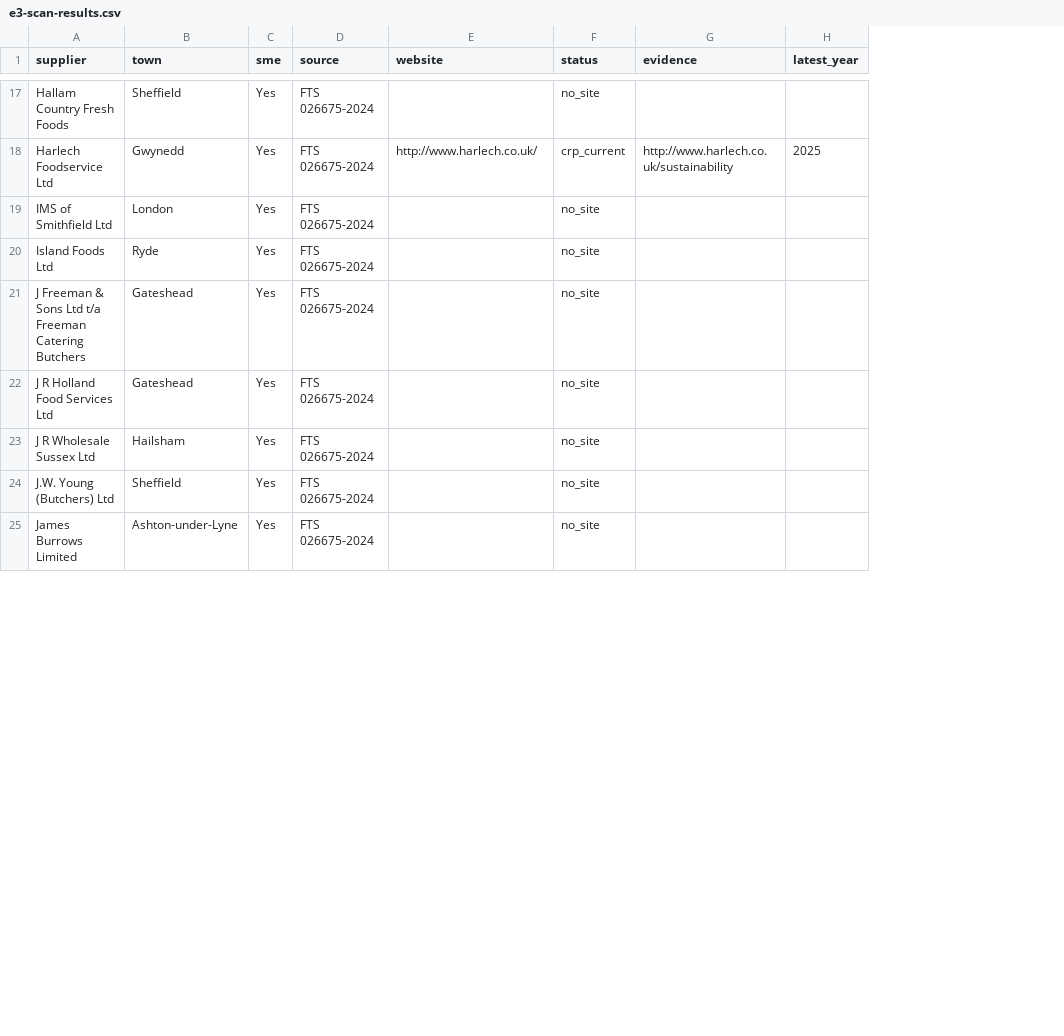
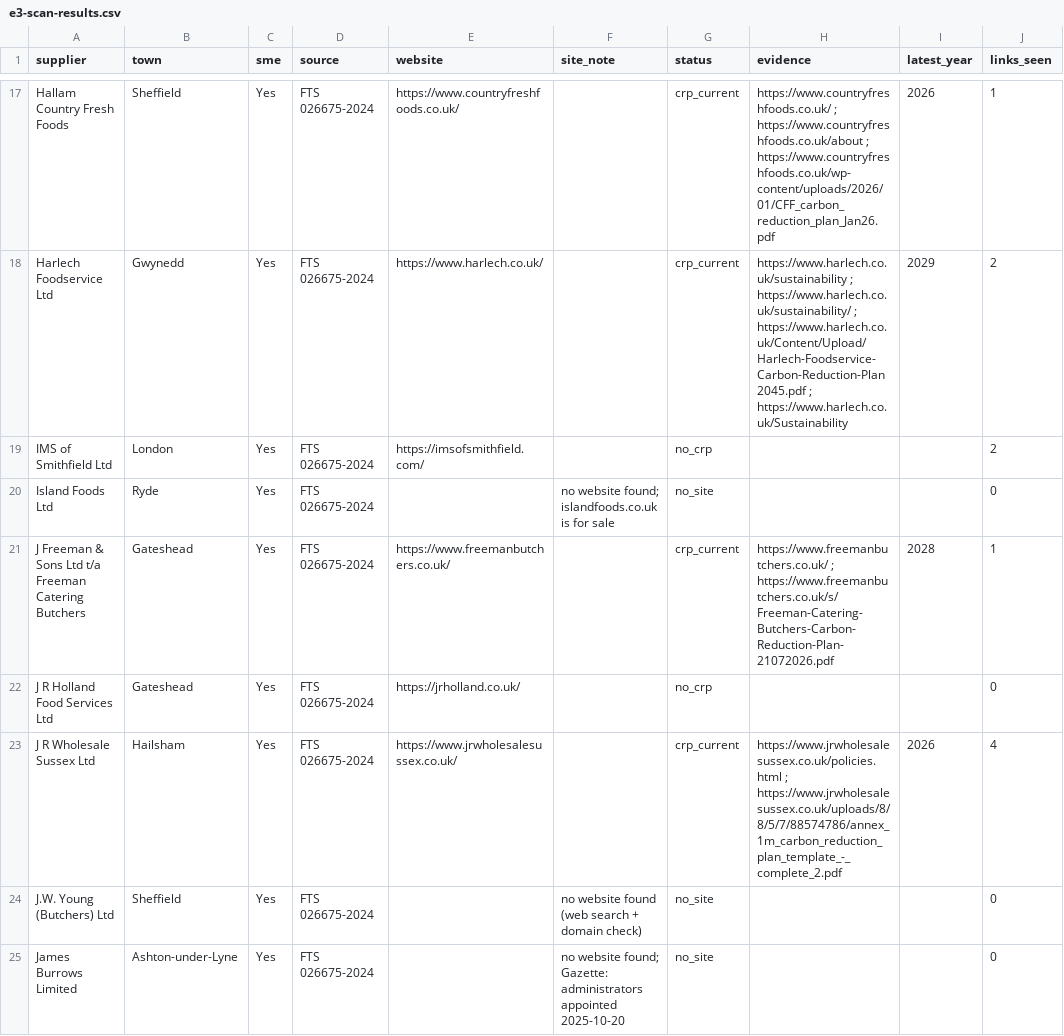
Before and after one commit to ajdaceo/founder-skill, a CSV file: capital/research/e3-scan-results.csv, drawn as a sheet; only a part is shown, gaps mark what is left out; addresses are those after the commit; the diff covers the shown part only; the diff names each change by its address in the sheet, - before the commit and + after, or states it on an @@ line.

```diff
--- a/capital/research/e3-scan-results.csv
+++ b/capital/research/e3-scan-results.csv
+column F (site_note), rows 20-25: no website found; islandfoods.co.uk is for sale |  |  |  | no website found (web search + domain check) | no website found; Gazette: administrators appointed 2025-10-20
+column J (links_seen), rows 17-25: 1 | 2 | 2 | 0 | 1 | 0 | 4 | 0 | 0
-E17 (website): (empty)
+E17 (website): https://www.countryfreshfoods.co.uk/
-G17 (status): no_site
+G17 (status): crp_current
-H17 (evidence): (empty)
+H17 (evidence): https://www.countryfreshfoods.co.uk/ ; https://www.countryfreshfoods.co.uk/about ; https://www.countryfreshfoods.co.uk/wp-content/uploads/2026/01/CFF_carbon_reduction_plan_Jan26.pdf
-I17 (latest_year): (empty)
+I17 (latest_year): 2026
-E18 (website): http://www.harlech.co.uk/
+E18 (website): https://www.harlech.co.uk/
-H18 (evidence): http://www.harlech.co.uk/sustainability
+H18 (evidence): https://www.harlech.co.uk/sustainability ; https://www.harlech.co.uk/sustainability/ ; https://www.harlech.co.uk/Content/Upload/Harlech-Foodservice-Carbon-Reduction-Plan 2045.pdf ; https://www.harlech.co.uk/Sustainability
-I18 (latest_year): 2025
+I18 (latest_year): 2029
-E19 (website): (empty)
+E19 (website): https://imsofsmithfield.com/
-G19 (status): no_site
+G19 (status): no_crp
-E21 (website): (empty)
+E21 (website): https://www.freemanbutchers.co.uk/
-G21 (status): no_site
+G21 (status): crp_current
-H21 (evidence): (empty)
+H21 (evidence): https://www.freemanbutchers.co.uk/ ; https://www.freemanbutchers.co.uk/s/Freeman-Catering-Butchers-Carbon-Reduction-Plan-21072026.pdf
-I21 (latest_year): (empty)
+I21 (latest_year): 2028
-E22 (website): (empty)
+E22 (website): https://jrholland.co.uk/
-G22 (status): no_site
+G22 (status): no_crp
-E23 (website): (empty)
+E23 (website): https://www.jrwholesalesussex.co.uk/
-G23 (status): no_site
+G23 (status): crp_current
-H23 (evidence): (empty)
+H23 (evidence): https://www.jrwholesalesussex.co.uk/policies.html ; https://www.jrwholesalesussex.co.uk/uploads/8/8/5/7/88574786/annex_1m_carbon_reduction_plan_template_-_complete_2.pdf
-I23 (latest_year): (empty)
+I23 (latest_year): 2026
```
Also changed, not shown: 99 edited cells elsewhere in this file, 4 other files.
